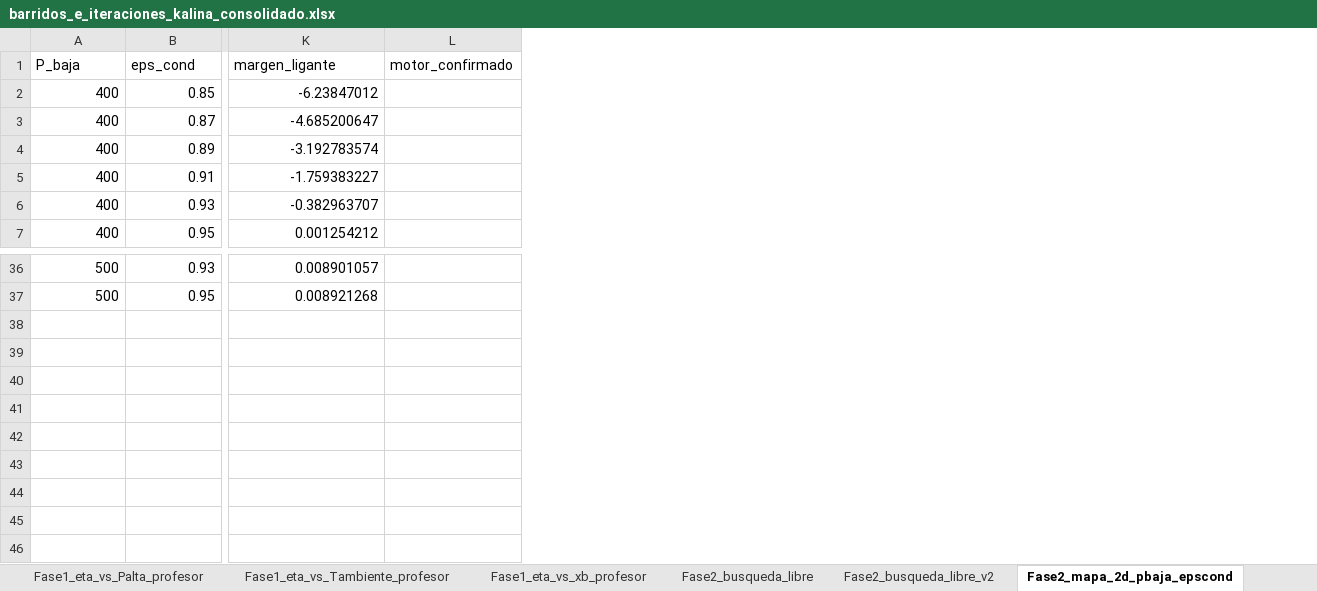
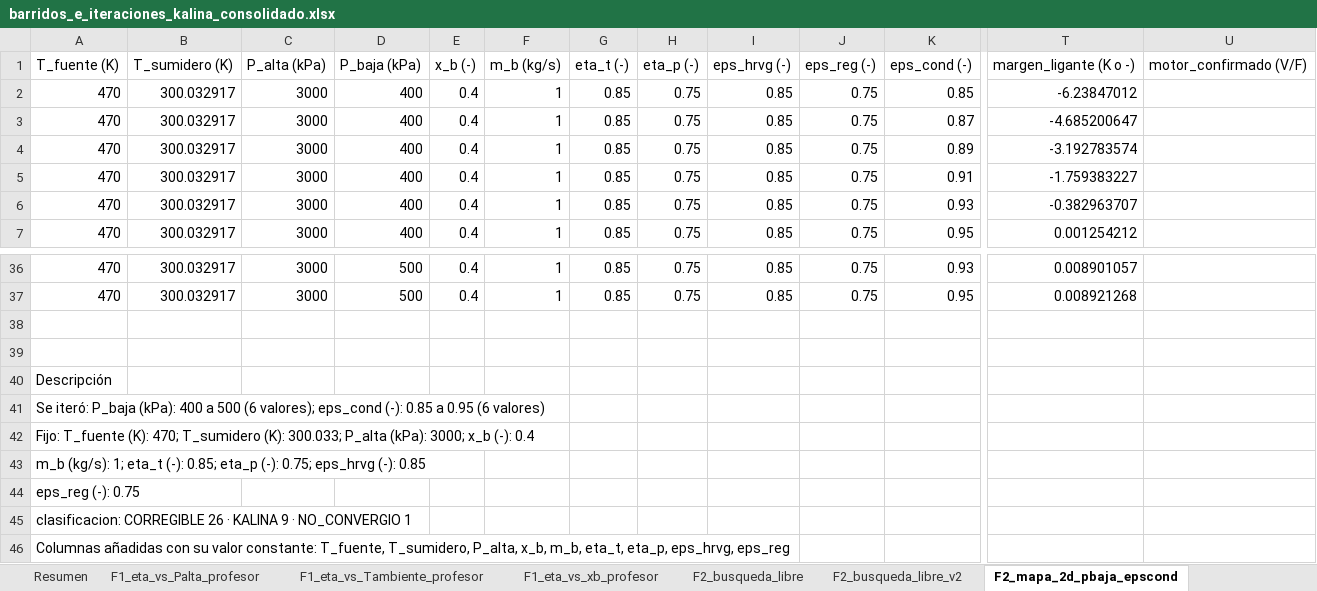
Before and after one commit to Andressc19/cycle-kalina, an Excel workbook: datos/barridos_e_iteraciones_kalina_consolidado.xlsx, sheet F2_mapa_2d_pbaja_epscond, drawn as a sheet; only a part is shown, gaps mark what is left out; values as stored, in another font and other column widths than the file's, no cell formats; removed rows and columns are numbered as before the commit, all else as after; rows hold the shown columns only; the diff names each change by its address in the sheet, - before the commit and + after, or states it on an @@ line.

```diff
--- a/datos/barridos_e_iteraciones_kalina_consolidado.xlsx (sheet F2_mapa_2d_pbaja_epscond)
+++ b/datos/barridos_e_iteraciones_kalina_consolidado.xlsx (sheet F2_mapa_2d_pbaja_epscond)
-sheet tab: Fase1_eta_vs_Palta_profesor
+sheet tab: F1_eta_vs_Palta_profesor
-sheet tab: Fase1_eta_vs_Tambiente_profesor
+sheet tab: F1_eta_vs_Tambiente_profesor
-sheet tab: Fase1_eta_vs_xb_profesor
+sheet tab: F1_eta_vs_xb_profesor
-sheet tab: Fase2_busqueda_libre
+sheet tab: F2_busqueda_libre
-sheet tab: Fase2_busqueda_libre_v2
+sheet tab: F2_busqueda_libre_v2
-sheet tab: Fase2_mapa_2d_pbaja_epscond
+sheet tab: F2_mapa_2d_pbaja_epscond
+column A, rows 2-7: all 470; rows 36-37: 470 | 470
+column B, rows 2-7: all 300.032917; rows 36-37: 300.032917 | 300.032917
+column C, rows 2-7: all 3000; rows 36-37: 3000 | 3000
+column E, rows 2-7: all 0.4; rows 36-37: 0.4 | 0.4
+column F, rows 2-7: all 1; rows 36-37: 1 | 1
+column G, rows 2-7: all 0.85; rows 36-37: 0.85 | 0.85
+column H, rows 2-7: all 0.75; rows 36-37: 0.75 | 0.75
+column I, rows 2-7: all 0.85; rows 36-37: 0.85 | 0.85
+column J, rows 2-7: all 0.75; rows 36-37: 0.75 | 0.75
-column L, empty
+column U, empty
-row 1: P_baja | eps_cond | margen_ligante | motor_confirmado
+row 1: T_fuente (K) | T_sumidero (K) | P_alta (kPa) | P_baja (kPa) | x_b (-) | m_b (kg/s) | eta_t (-) | eta_p (-) | eps_hrvg (-) | eps_reg (-) | eps_cond (-) | margen_ligante (K o -) | motor_confirmado (V/F)
+row 38: (empty)
+row 39: (empty)
+row 40: Descripción
+row 41: Se iteró: P_baja (kPa): 400 a 500 (6 valores); eps_cond (-): 0.85 a 0.95 (6 valores)
+row 42: Fijo: T_fuente (K): 470; T_sumidero (K): 300.033; P_alta (kPa): 3000; x_b (-): 0.4
+row 43: m_b (kg/s): 1; eta_t (-): 0.85; eta_p (-): 0.75; eps_hrvg (-): 0.85
+row 44: eps_reg (-): 0.75
+row 45: clasificacion: CORREGIBLE 26 · KALINA 9 · NO_CONVERGIO 1
+row 46: Columnas añadidas con su valor constante: T_fuente, T_sumidero, P_alta, x_b, m_b, eta_t, eta_p, eps_hrvg, eps_reg
```
Also changed, not shown: sheet F3_mapa_2d_pbaja_epsreg, sheet F3_busqueda_husavik, sheet F3_sensibilidad_eps_cond, sheet F3_busqueda_husavik_v2, sheet F3_sensibilidad_P_baja, sheet F3_sensibilidad_x_b, 32 more sheets, other sheet tabs, cell formats, 2 other files.
